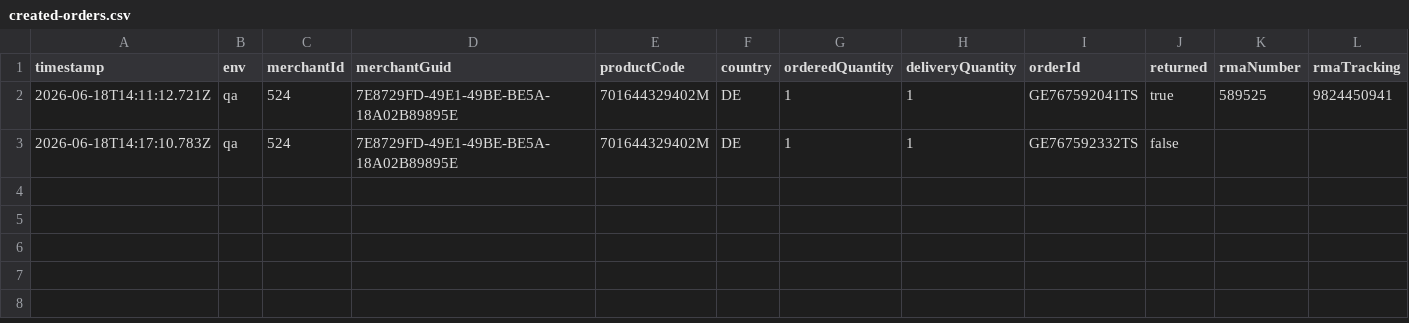
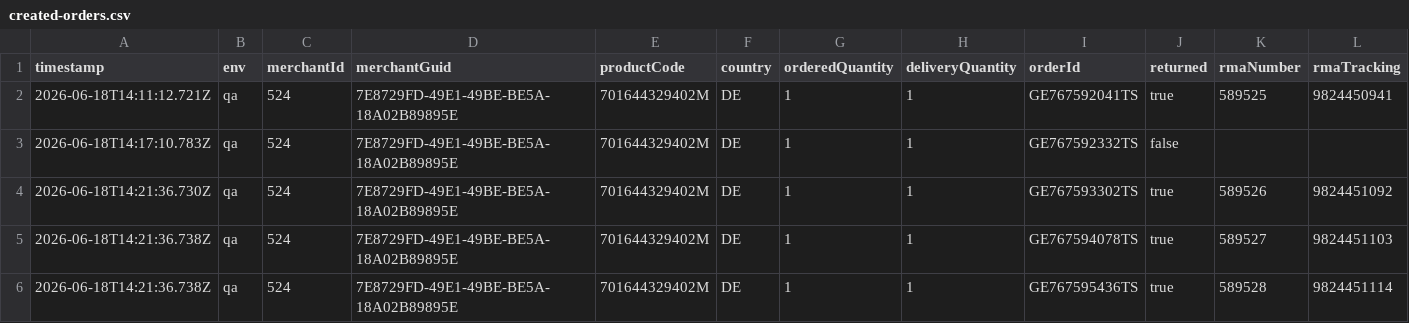
Before and after one commit to michaelbelkind-cell/claude-config, a CSV file: glbe-order-tool/results/created-orders.csv, drawn as a sheet.

```diff
--- a/glbe-order-tool/results/created-orders.csv
+++ b/glbe-order-tool/results/created-orders.csv
@@ -3 +3,4 @@ timestamp,env,merchantId,merchantGuid,productCode,country,orderedQuantity,delive
 2026-06-18T14:17:10.783Z,qa,524,7E8729FD-49E1-49BE-BE5A-18A02B89895E,701644329402M,DE,1,1,GE767592332TS,false,,
+2026-06-18T14:21:36.730Z,qa,524,7E8729FD-49E1-49BE-BE5A-18A02B89895E,701644329402M,DE,1,1,GE767593302TS,true,589526,9824451092
+2026-06-18T14:21:36.738Z,qa,524,7E8729FD-49E1-49BE-BE5A-18A02B89895E,701644329402M,DE,1,1,GE767594078TS,true,589527,9824451103
+2026-06-18T14:21:36.738Z,qa,524,7E8729FD-49E1-49BE-BE5A-18A02B89895E,701644329402M,DE,1,1,GE767595436TS,true,589528,9824451114
```
Also changed, not shown: 1 other file.
